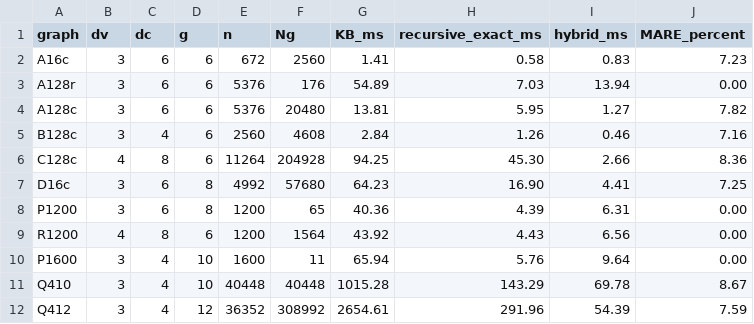
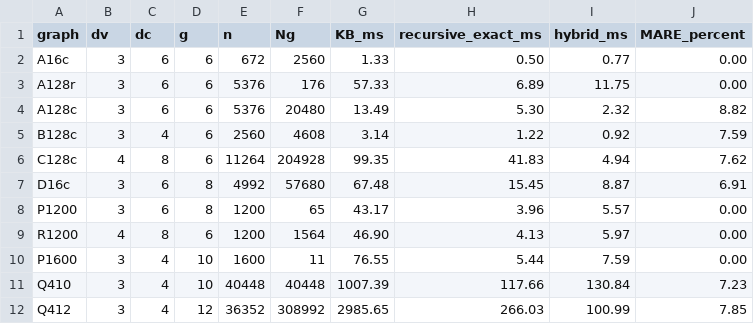
Before and after one commit to aarashahadiacademic-1/tanner-cycle-counting, a CSV file: paper_table2_hybrid_20261011.csv, drawn as a sheet.

Commit message:
Align Table 2 snapshot with archived Q4096 measurements

```diff
--- a/paper_table2_hybrid_20261011.csv
+++ b/paper_table2_hybrid_20261011.csv
@@ -1,12 +1,12 @@
 graph,dv,dc,g,n,Ng,KB_ms,recursive_exact_ms,hybrid_ms,MARE_percent
-A16c,3,6,6,672,2560,1.41,0.58,0.83,7.23
-A128r,3,6,6,5376,176,54.89,7.03,13.94,0.00
-A128c,3,6,6,5376,20480,13.81,5.95,1.27,7.82
-B128c,3,4,6,2560,4608,2.84,1.26,0.46,7.16
-C128c,4,8,6,11264,204928,94.25,45.30,2.66,8.36
-D16c,3,6,8,4992,57680,64.23,16.90,4.41,7.25
-P1200,3,6,8,1200,65,40.36,4.39,6.31,0.00
-R1200,4,8,6,1200,1564,43.92,4.43,6.56,0.00
-P1600,3,4,10,1600,11,65.94,5.76,9.64,0.00
-Q410,3,4,10,40448,40448,1015.28,143.29,69.78,8.67
-Q412,3,4,12,36352,308992,2654.61,291.96,54.39,7.59
+A16c,3,6,6,672,2560,1.33,0.50,0.77,0.00
+A128r,3,6,6,5376,176,57.33,6.89,11.75,0.00
+A128c,3,6,6,5376,20480,13.49,5.30,2.32,8.82
+B128c,3,4,6,2560,4608,3.14,1.22,0.92,7.59
+C128c,4,8,6,11264,204928,99.35,41.83,4.94,7.62
+D16c,3,6,8,4992,57680,67.48,15.45,8.87,6.91
+P1200,3,6,8,1200,65,43.17,3.96,5.57,0.00
+R1200,4,8,6,1200,1564,46.90,4.13,5.97,0.00
+P1600,3,4,10,1600,11,76.55,5.44,7.59,0.00
+Q410,3,4,10,40448,40448,1007.39,117.66,130.84,7.23
+Q412,3,4,12,36352,308992,2985.65,266.03,100.99,7.85
```
